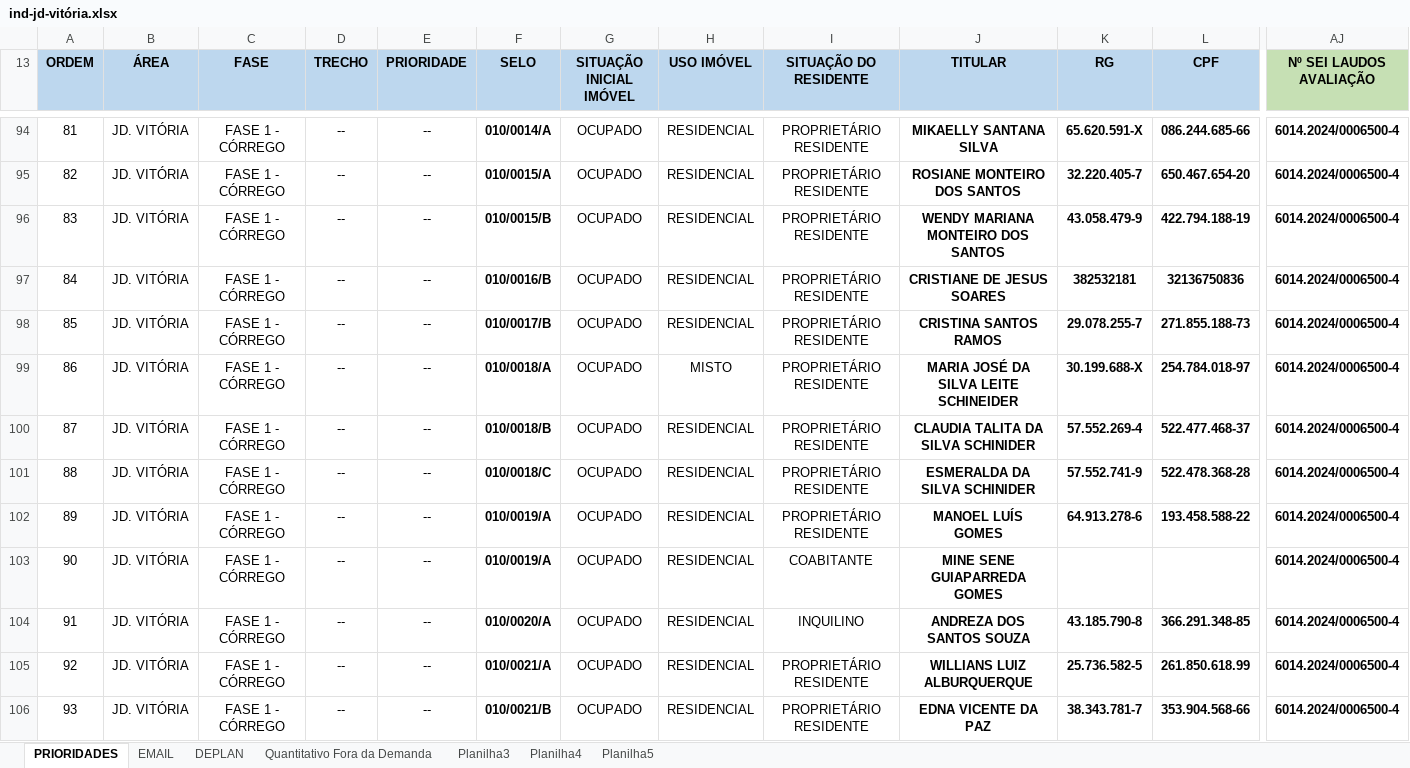
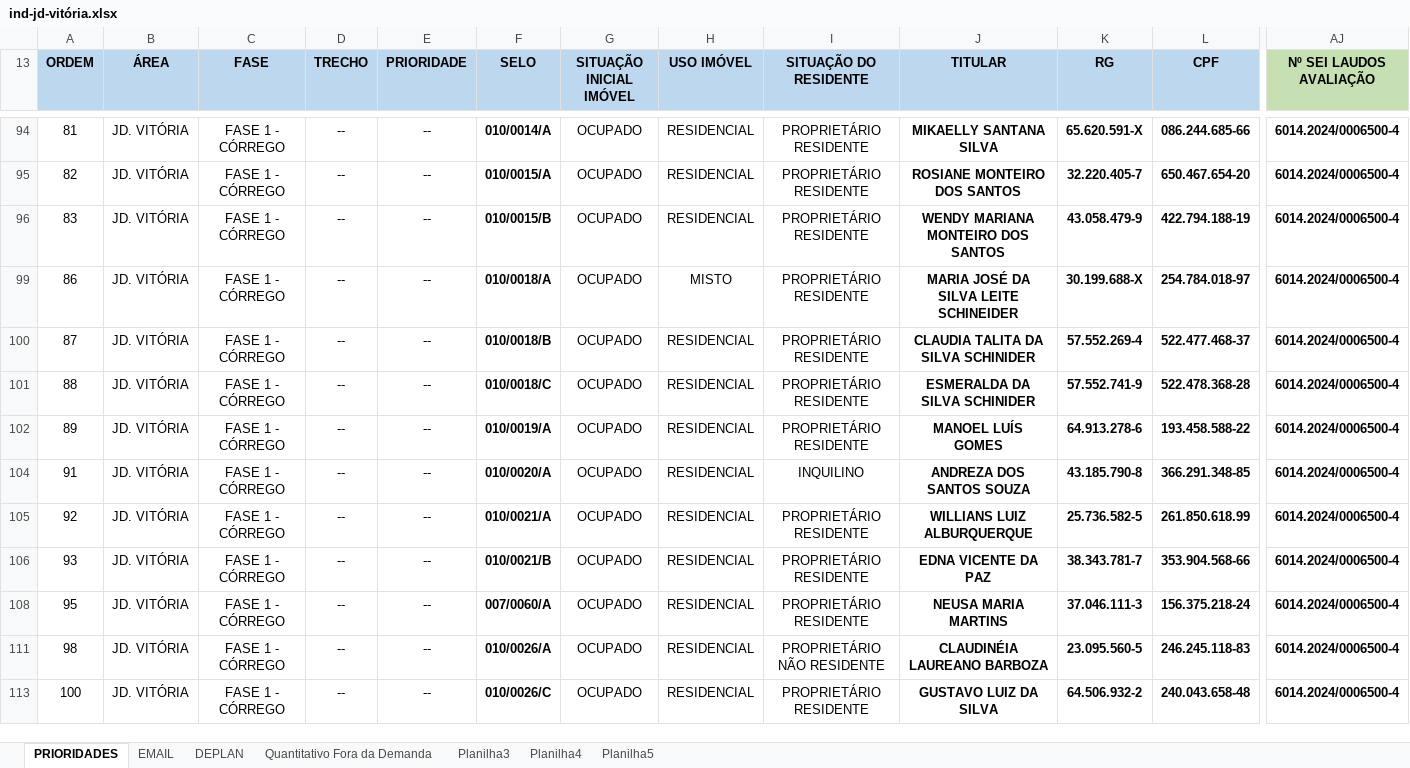
Before and after one commit to secretariahabitacao/painel-cts-habitacao, an Excel workbook: ind-jd-vitória.xlsx, sheet PRIORIDADES, drawn as a sheet; only a part is shown, gaps mark what is left out; the shorter side is filled out with more unchanged rows; values as stored, in another font and other column widths than the file's, no borders; conditional formats not drawn; rows hold the shown columns only; the diff covers the shown part only; the diff names each change by its address in the sheet, - before the commit and + after, or states it on an @@ line.

Commit message:
Sync: ind-jd-vitória.xlsx - 19/08/2026 15:50

```diff
--- a/ind-jd-vitória.xlsx (sheet PRIORIDADES)
+++ b/ind-jd-vitória.xlsx (sheet PRIORIDADES)
@@ row 97 hidden: 84 | JD. VITÓRIA | FASE 1 - CÓRREGO | -- | -- | 010/0016/B | OCUPADO | RESIDENCIAL | PROPRIETÁRIO RESIDENTE | CRISTIANE DE JESUS SOARES | 382532181 | 32136750836 | 6014.2024/0006500-4 @@
@@ row 98 hidden: 85 | JD. VITÓRIA | FASE 1 - CÓRREGO | -- | -- | 010/0017/B | OCUPADO | RESIDENCIAL | PROPRIETÁRIO RESIDENTE | CRISTINA SANTOS RAMOS | 29.078.255-7 | 271.855.188-73 | 6014.2024/0006500-4 @@
@@ row 103 hidden: 90 | JD. VITÓRIA | FASE 1 - CÓRREGO | -- | -- | 010/0019/A | OCUPADO | RESIDENCIAL | COABITANTE | MINE SENE GUIAPARREDA GOMES |  |  | 6014.2024/0006500-4 @@
```
Also changed, not shown: 101 hidden or unhidden rows elsewhere in this sheet.
